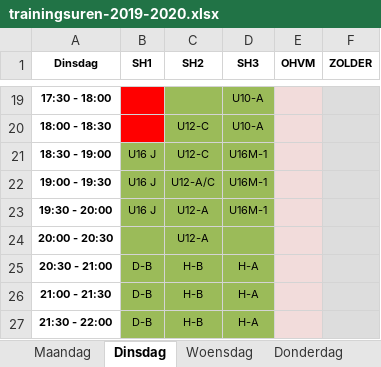
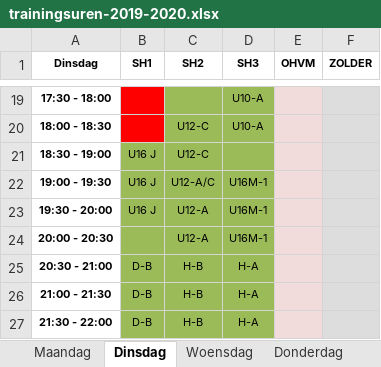
Before and after one commit to BasketLummen/Website, an Excel workbook: _content/training/2019/trainingsuren-2019-2020.xlsx, sheet Dinsdag, drawn as a sheet; only a part is shown, gaps mark what is left out; values as stored, in another font and other column widths than the file's, no borders; table styles not drawn; the diff names each change by its address in the sheet, - before the commit and + after, or states it on an @@ line.

```diff
--- a/_content/training/2019/trainingsuren-2019-2020.xlsx (sheet Dinsdag)
+++ b/_content/training/2019/trainingsuren-2019-2020.xlsx (sheet Dinsdag)
-D21 (SH3): U16M-1
+D21 (SH3): (empty)
-D24 (SH3): (empty)
+D24 (SH3): U16M-1
```
Also changed, not shown: 32 other files.
